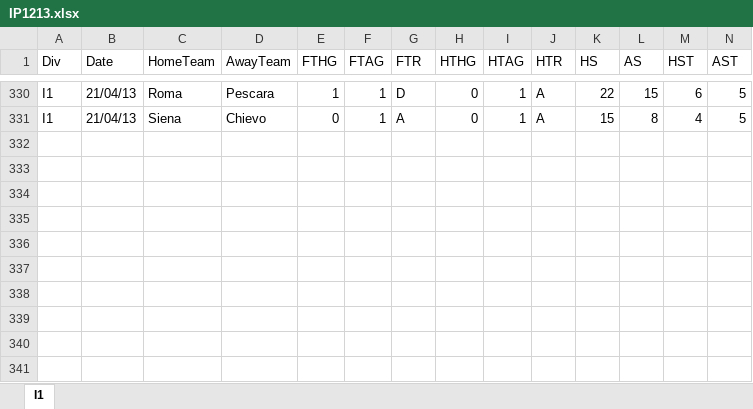
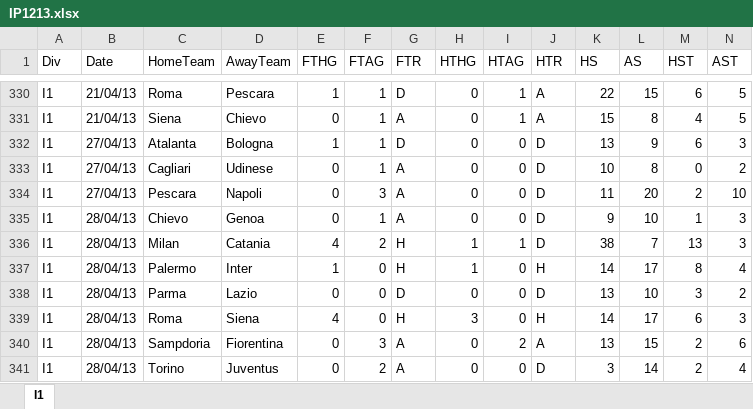
Before and after one commit to jamdin/NNSP, an Excel workbook: DatosIta1/IP1213.xlsx, sheet I1, drawn as a sheet; only a part is shown, gaps mark what is left out; values as stored, in another font and other column widths than the file's, no borders; rows hold the shown columns only; the diff names each change by its address in the sheet, - before the commit and + after, or states it on an @@ line.

```diff
--- a/DatosIta1/IP1213.xlsx (sheet I1)
+++ b/DatosIta1/IP1213.xlsx (sheet I1)
+row 332: I1 | 27/04/13 | Atalanta | Bologna | 1 | 1 | D | 0 | 0 | D | 13 | 9 | 6 | 3
+row 333: I1 | 27/04/13 | Cagliari | Udinese | 0 | 1 | A | 0 | 0 | D | 10 | 8 | 0 | 2
+row 334: I1 | 27/04/13 | Pescara | Napoli | 0 | 3 | A | 0 | 0 | D | 11 | 20 | 2 | 10
+row 335: I1 | 28/04/13 | Chievo | Genoa | 0 | 1 | A | 0 | 0 | D | 9 | 10 | 1 | 3
+row 336: I1 | 28/04/13 | Milan | Catania | 4 | 2 | H | 1 | 1 | D | 38 | 7 | 13 | 3
+row 337: I1 | 28/04/13 | Palermo | Inter | 1 | 0 | H | 1 | 0 | H | 14 | 17 | 8 | 4
+row 338: I1 | 28/04/13 | Parma | Lazio | 0 | 0 | D | 0 | 0 | D | 13 | 10 | 3 | 2
+row 339: I1 | 28/04/13 | Roma | Siena | 4 | 0 | H | 3 | 0 | H | 14 | 17 | 6 | 3
+row 340: I1 | 28/04/13 | Sampdoria | Fiorentina | 0 | 3 | A | 0 | 2 | A | 13 | 15 | 2 | 6
+row 341: I1 | 28/04/13 | Torino | Juventus | 0 | 2 | A | 0 | 0 | D | 3 | 14 | 2 | 4
```
Also changed, not shown: DatosAle1/DP1213.xlsx, DatosEsp1/SP1213.xlsx, 50 other files.
